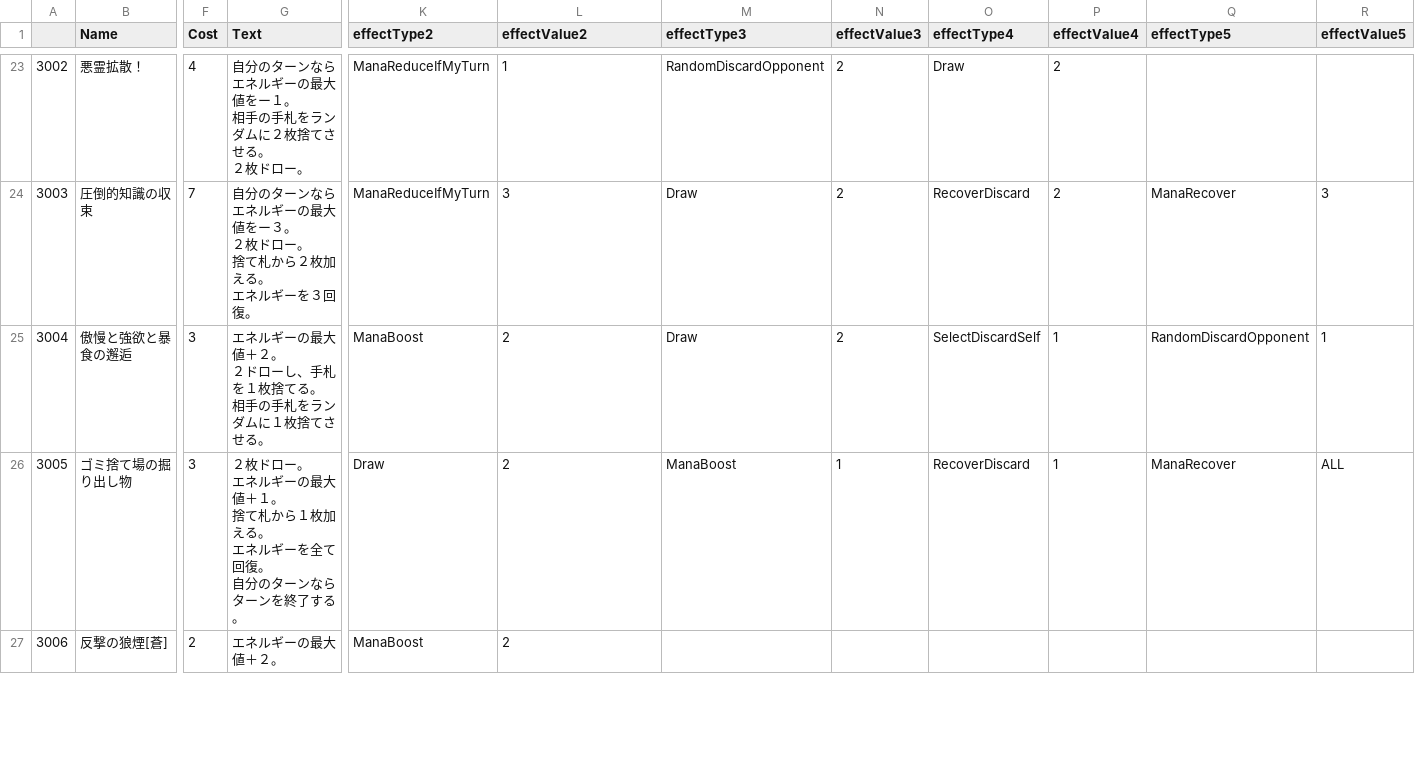
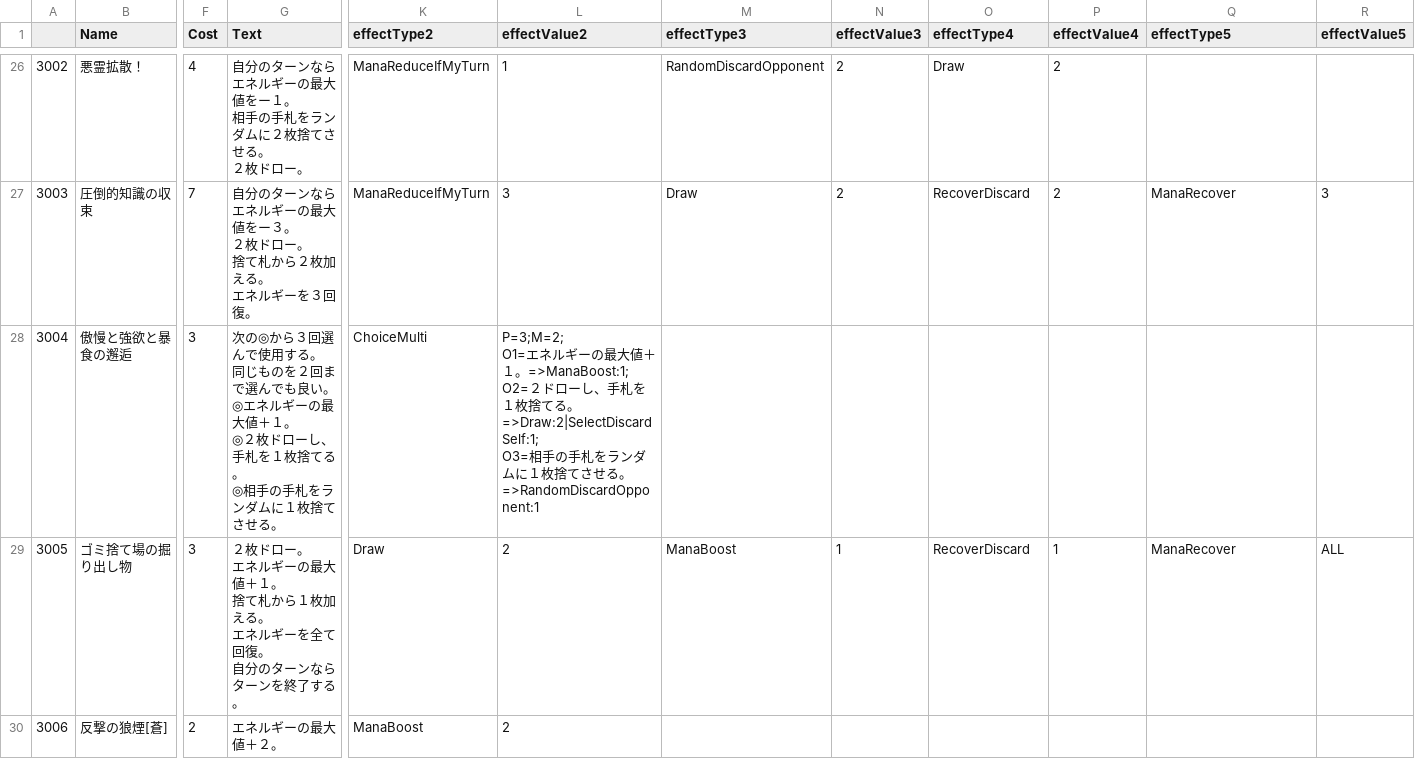
Before and after one commit to sca-yuki-motobe22csc0018/DuoFortuneONE, a CSV file: Assets/StreamingAssets/Card_Data_beta.csv, drawn as a sheet; only a part is shown, gaps mark what is left out; addresses are those after the commit; ↵ is a line break in a cell; the diff covers the shown part only; the diff names each change by its address in the sheet, - before the commit and + after, or states it on an @@ line.

```diff
--- a/Assets/StreamingAssets/Card_Data_beta.csv
+++ b/Assets/StreamingAssets/Card_Data_beta.csv
-G28 (Text): エネルギーの最大値＋２。 ↵ ２ドローし、手札を１枚捨てる。 ↵ 相手の手…
+G28 (Text): 次の◎から３回選んで使用する。 ↵ 同じものを２回まで選んでも良い。 ↵ ◎エネルギーの最大値＋１。 ↵ ◎２枚ドローし、手札を１枚捨てる。 ↵ ◎相手の手…
-K28 (effectType2): ManaBoost
+K28 (effectType2): ChoiceMulti
-L28 (effectValue2): 2
+L28 (effectValue2): P=3;M=2; ↵ O1=エネルギーの最大値＋１。=>ManaBoost:1; ↵ O2=２ドローし、手札を１枚捨てる。=>Draw:2|SelectDiscardSelf:1; ↵ O3=相手の手札をランダムに１枚捨てさせる。=>RandomDiscardOpponent:1
-M28 (effectType3): Draw
+M28 (effectType3): (empty)
-N28 (effectValue3): 2
+N28 (effectValue3): (empty)
-O28 (effectType4): SelectDiscardSelf
+O28 (effectType4): (empty)
-P28 (effectValue4): 1
+P28 (effectValue4): (empty)
-Q28 (effectType5): RandomDiscardOpponent
+Q28 (effectType5): (empty)
-R28 (effectValue5): 1
+R28 (effectValue5): (empty)
```
Also changed, not shown: 4 added rows and 36 edited cells elsewhere in this file, 29 other files.
